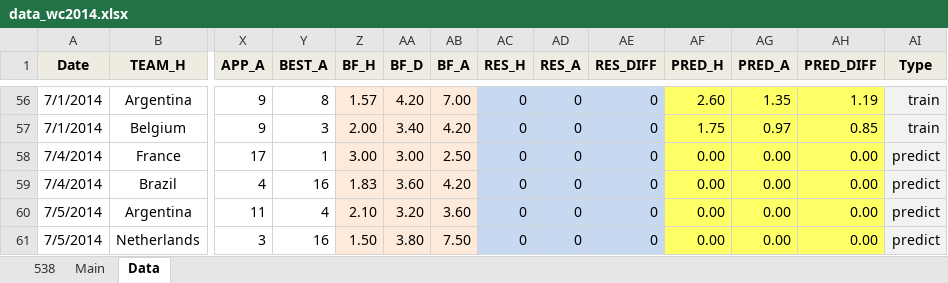
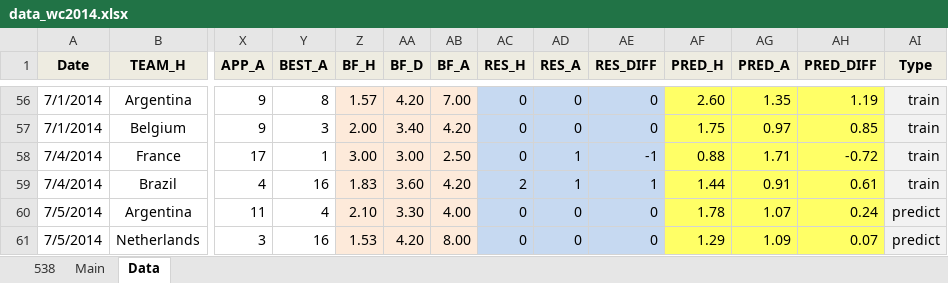
Before and after one commit to woobe/wc2014, an Excel workbook: data/data_wc2014.xlsx, sheet Data, drawn as a sheet; only a part is shown, gaps mark what is left out; values as stored, in another font and other column widths than the file's, no borders; the diff names each change by its address in the sheet, - before the commit and + after, or states it on an @@ line.

Commit message:
Added predictions for 5 July

```diff
--- a/data/data_wc2014.xlsx (sheet Data)
+++ b/data/data_wc2014.xlsx (sheet Data)
-AD58:AD59 (RES_A): 0
+AD58:AD59 (RES_A): 1
-AE58 (RES_DIFF): 0
+AE58 (RES_DIFF): -1
-AF58 (PRED_H): 0.00
+AF58 (PRED_H): 0.88
-AG58 (PRED_A): 0.00
+AG58 (PRED_A): 1.71
-AH58 (PRED_DIFF): 0.00
+AH58 (PRED_DIFF): -0.72
-AI58:AI59 (Type): predict
+AI58:AI59 (Type): train
-AC59 (RES_H): 0
+AC59 (RES_H): 2
-AE59 (RES_DIFF): 0
+AE59 (RES_DIFF): 1
-AF59 (PRED_H): 0.00
+AF59 (PRED_H): 1.44
-AG59 (PRED_A): 0.00
+AG59 (PRED_A): 0.91
-AH59 (PRED_DIFF): 0.00
+AH59 (PRED_DIFF): 0.61
-AA60 (BF_D): 3.20
+AA60 (BF_D): 3.30
-AB60 (BF_A): 3.60
+AB60 (BF_A): 4.00
-AF60 (PRED_H): 0.00
+AF60 (PRED_H): 1.78
-AG60 (PRED_A): 0.00
+AG60 (PRED_A): 1.07
-AH60 (PRED_DIFF): 0.00
+AH60 (PRED_DIFF): 0.24
-Z61 (BF_H): 1.50
+Z61 (BF_H): 1.53
-AA61 (BF_D): 3.80
+AA61 (BF_D): 4.20
-AB61 (BF_A): 7.50
+AB61 (BF_A): 8.00
-AF61 (PRED_H): 0.00
+AF61 (PRED_H): 1.29
-AG61 (PRED_A): 0.00
+AG61 (PRED_A): 1.09
-AH61 (PRED_DIFF): 0.00
+AH61 (PRED_DIFF): 0.07
```
Also changed, not shown: sheet Main, 3 other files.
